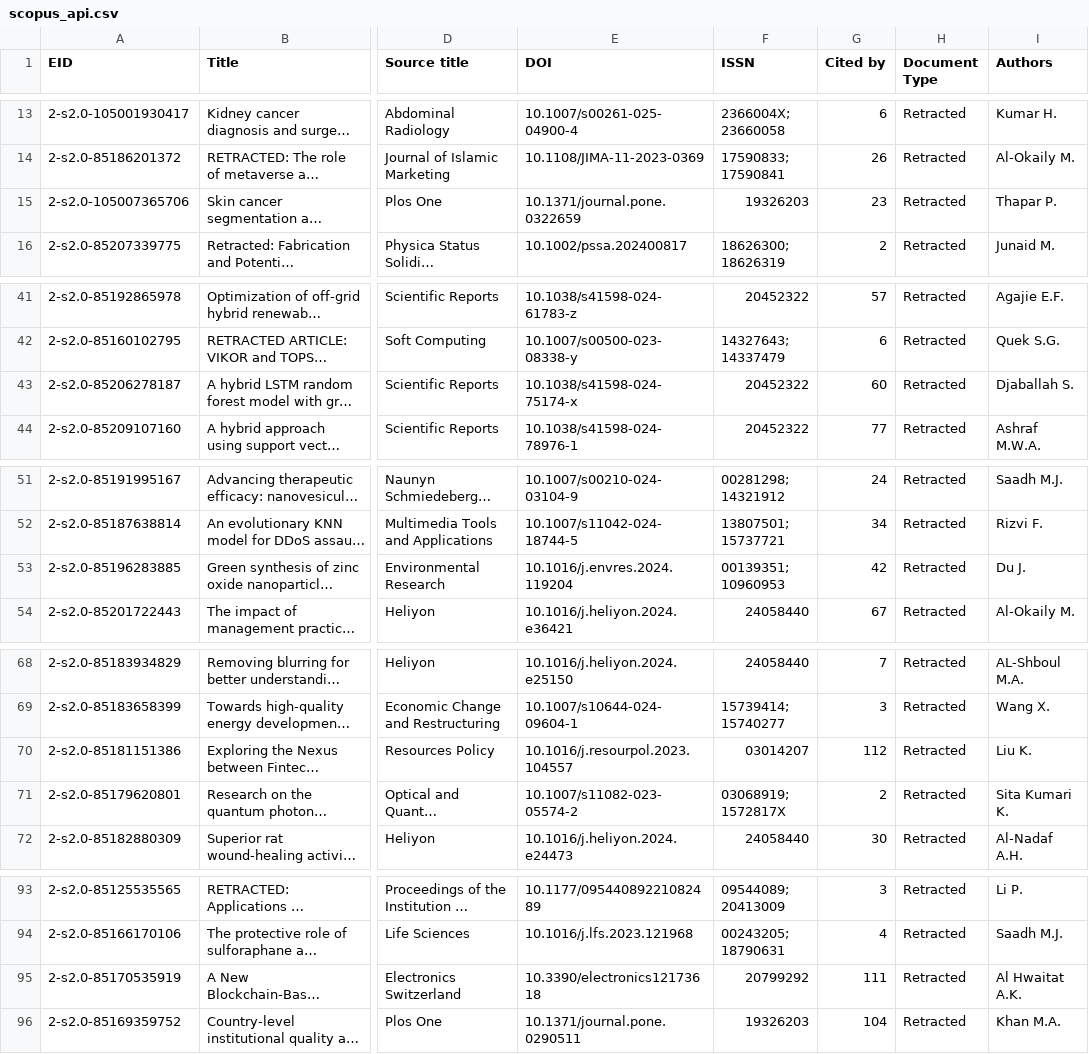
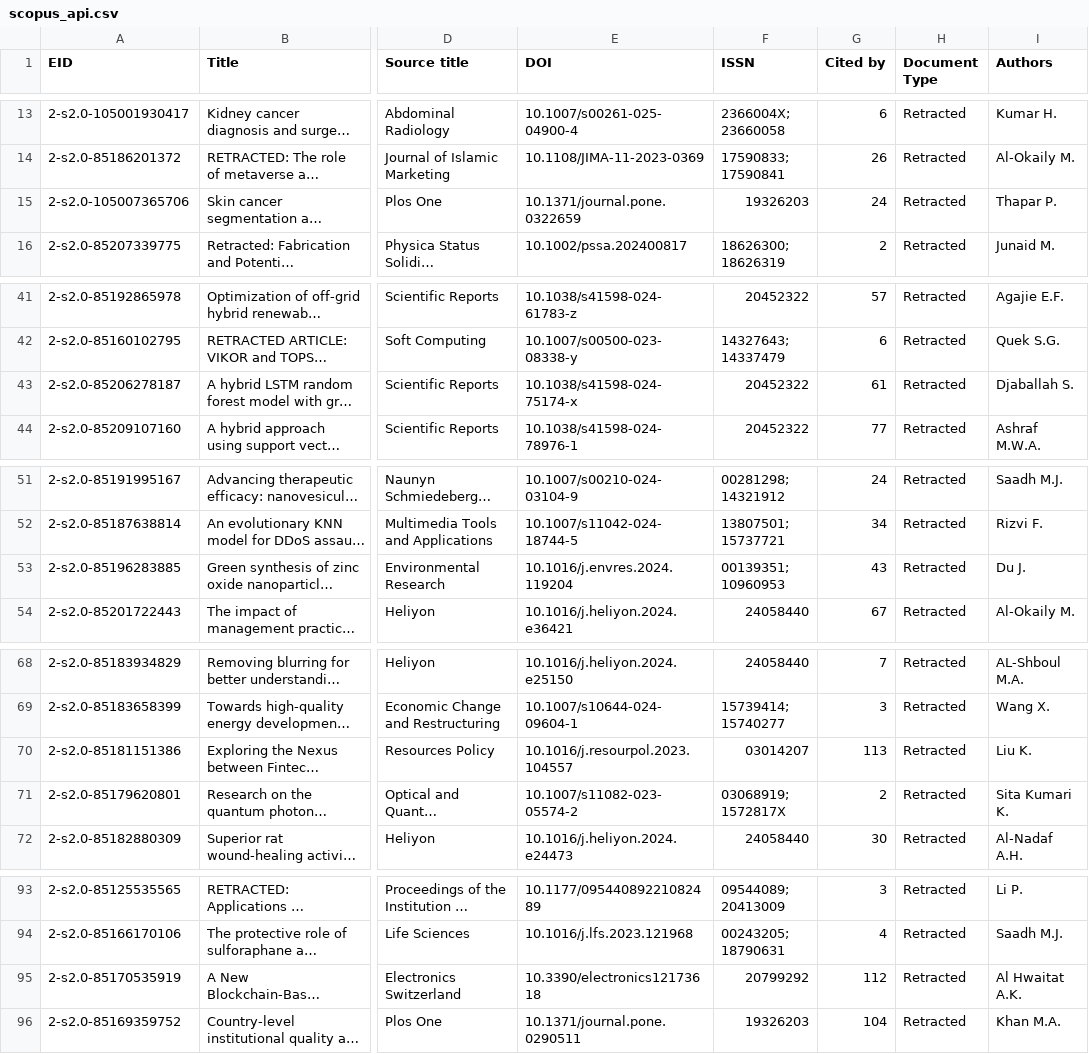
Before and after one commit to marafah/uopstaff, a CSV file: data/research/retractions/scopus_api.csv, drawn as a sheet; only a part is shown, gaps mark what is left out; long unchanged cells end in …; the diff covers the shown part only; the diff names each change by its address in the sheet, - before the commit and + after, or states it on an @@ line.

```diff
--- a/data/research/retractions/scopus_api.csv
+++ b/data/research/retractions/scopus_api.csv
-G15 (Cited by): 23
+G15 (Cited by): 24
-G43 (Cited by): 60
+G43 (Cited by): 61
-G53 (Cited by): 42
+G53 (Cited by): 43
-G70 (Cited by): 112
+G70 (Cited by): 113
-G95 (Cited by): 111
+G95 (Cited by): 112
```
Also changed, not shown: 2 edited cells elsewhere in this file, 2 other files.
